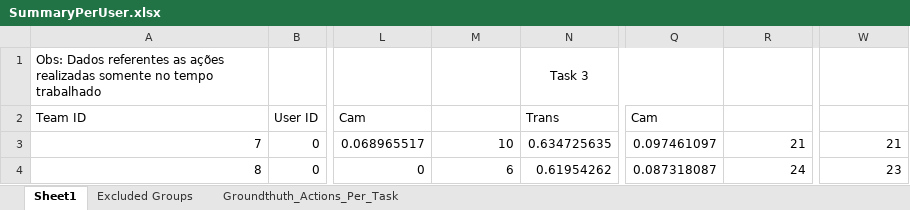
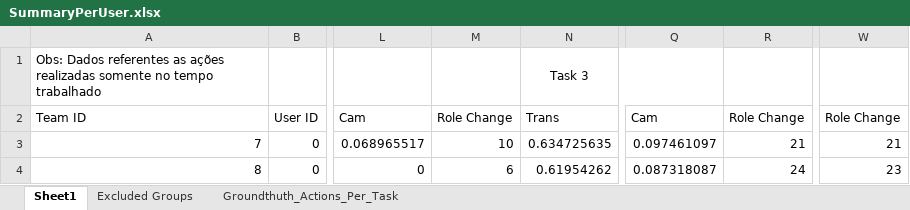
Before and after one commit to jggrandi/DataAnalysis3DController, an Excel workbook: Analysis/Excel/SummaryPerUser.xlsx, sheet Sheet1, drawn as a sheet; only a part is shown, gaps mark what is left out; values as stored, in another font and other column widths than the file's, no borders; the diff covers the shown part only; the diff names each change by its address in the sheet, - before the commit and + after, or states it on an @@ line.

Commit message:
Results Group x Roles x Errors

```diff
--- a/Analysis/Excel/SummaryPerUser.xlsx (sheet Sheet1)
+++ b/Analysis/Excel/SummaryPerUser.xlsx (sheet Sheet1)
-M2: (empty)
+M2: Role Change
-R2: (empty)
+R2: Role Change
-W2: (empty)
+W2: Role Change
```
Also changed, not shown: other rows of this sheet, 8 other files.
